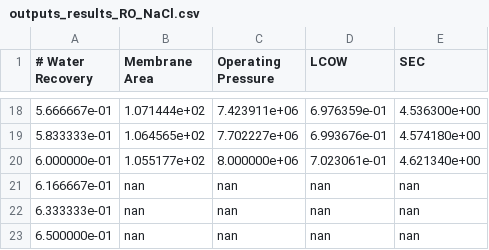
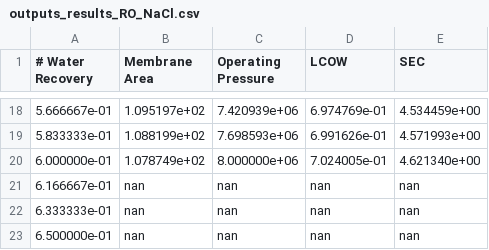
Before and after one commit to savannahsakhai/watertap, a CSV file: watertap/examples/flowsheets/property_comparison/outputs_results_RO_NaCl.csv, drawn as a sheet; only a part is shown, gaps mark what is left out; the diff covers the shown part only.

```diff
--- a/watertap/examples/flowsheets/property_comparison/outputs_results_RO_NaCl.csv
+++ b/watertap/examples/flowsheets/property_comparison/outputs_results_RO_NaCl.csv
@@ -18,4 +18,4 @@
-5.666667e-01,1.071444e+02,7.423911e+06,6.976359e-01,4.536300e+00
-5.833333e-01,1.064565e+02,7.702227e+06,6.993676e-01,4.574180e+00
-6.000000e-01,1.055177e+02,8.000000e+06,7.023061e-01,4.621340e+00
+5.666667e-01,1.095197e+02,7.420939e+06,6.974769e-01,4.534459e+00
+5.833333e-01,1.088199e+02,7.698593e+06,6.991626e-01,4.571993e+00
+6.000000e-01,1.078749e+02,8.000000e+06,7.024005e-01,4.621340e+00
 6.166667e-01,nan,nan,nan,nan
```
Also changed, not shown: 64 edited cells elsewhere in this file, watertap/examples/flowsheets/property_comparison/outputs_results_RO_seawater.csv, watertap/examples/flowsheets/property_comparison/outputs_results_RO_simple.csv.
